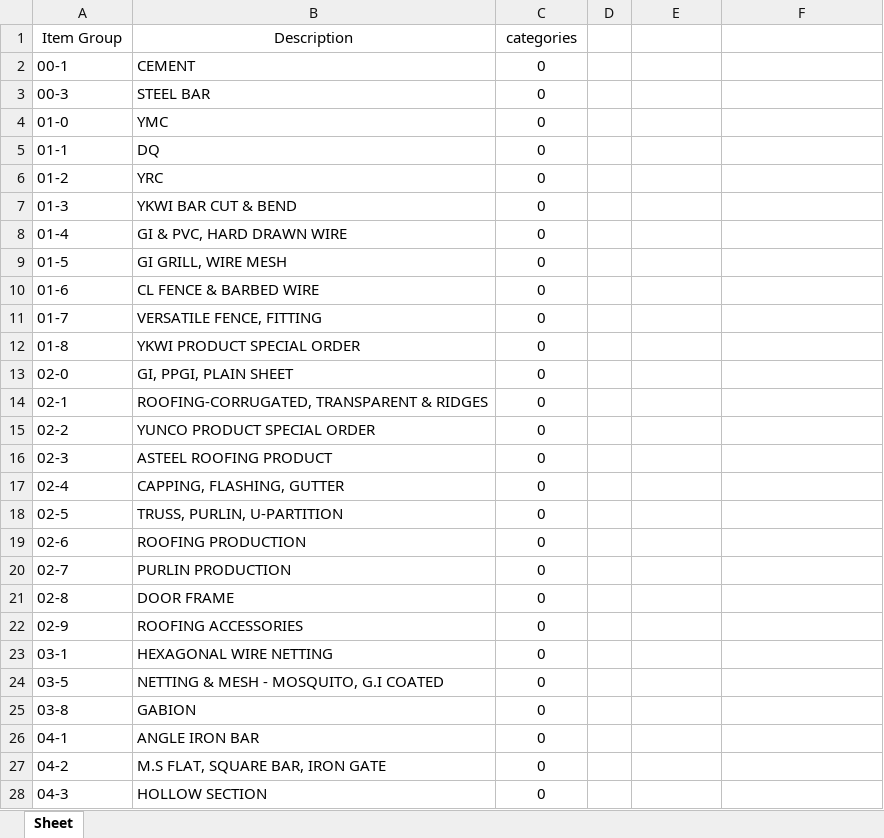
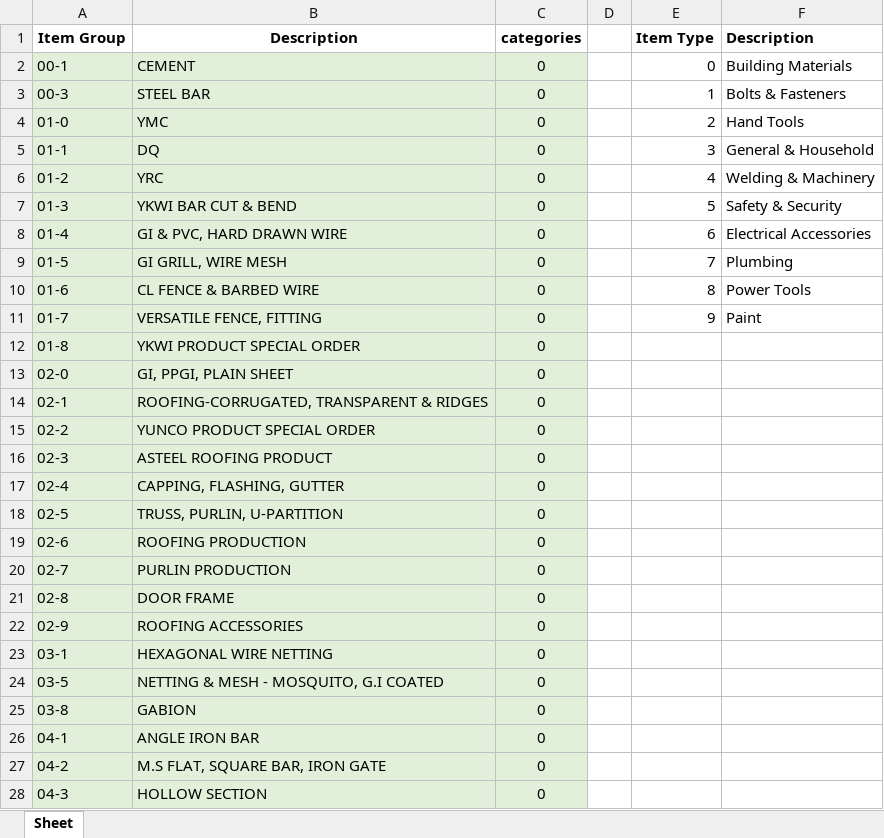
Before and after one commit to JustinLau99/Internship-Yung-Kong-Website, an Excel workbook: Stock Item Type Listing.xlsx, sheet Sheet, drawn as a sheet; only a part is shown; values as stored, in another font and other column widths than the file's, no borders; the diff covers the shown part only; the diff names each change by its address in the sheet, - before the commit and + after, or states it on an @@ line.

```diff
--- a/Stock Item Type Listing.xlsx (sheet Sheet)
+++ b/Stock Item Type Listing.xlsx (sheet Sheet)
-A1:C1 bold: off
+A1:C1 bold: on
-E1: (empty)
+E1: Item Type
-F1: (empty)
+F1: Description
-A2:C28 fill: none
+A2:C28 fill: #E2F0D9
-E2 (Item Type): (empty)
+E2 (Item Type): 0
-F2 (Description): (empty)
+F2 (Description): Building Materials
-E3 (Item Type): (empty)
+E3 (Item Type): 1
-F3 (Description): (empty)
+F3 (Description): Bolts & Fasteners
-E4 (Item Type): (empty)
+E4 (Item Type): 2
-F4 (Description): (empty)
+F4 (Description): Hand Tools
-E5 (Item Type): (empty)
+E5 (Item Type): 3
-F5 (Description): (empty)
+F5 (Description): General & Household
-E6 (Item Type): (empty)
+E6 (Item Type): 4
-F6 (Description): (empty)
+F6 (Description): Welding & Machinery
-E7 (Item Type): (empty)
+E7 (Item Type): 5
-F7 (Description): (empty)
+F7 (Description): Safety & Security
-E8 (Item Type): (empty)
+E8 (Item Type): 6
-F8 (Description): (empty)
+F8 (Description): Electrical Accessories
-E9 (Item Type): (empty)
+E9 (Item Type): 7
-F9 (Description): (empty)
+F9 (Description): Plumbing
-E10 (Item Type): (empty)
+E10 (Item Type): 8
-F10 (Description): (empty)
+F10 (Description): Power Tools
-E11 (Item Type): (empty)
+E11 (Item Type): 9
-F11 (Description): (empty)
+F11 (Description): Paint
```
Also changed, not shown: cell formats elsewhere in this sheet, 5 other files.
